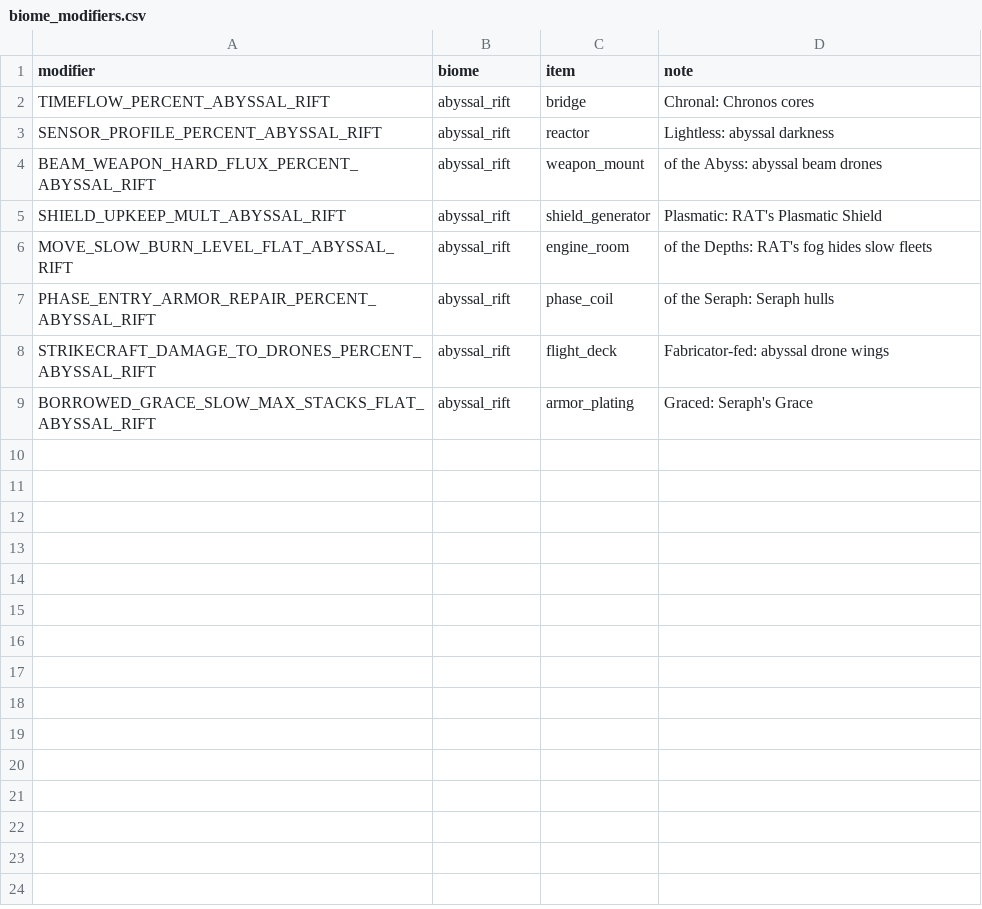
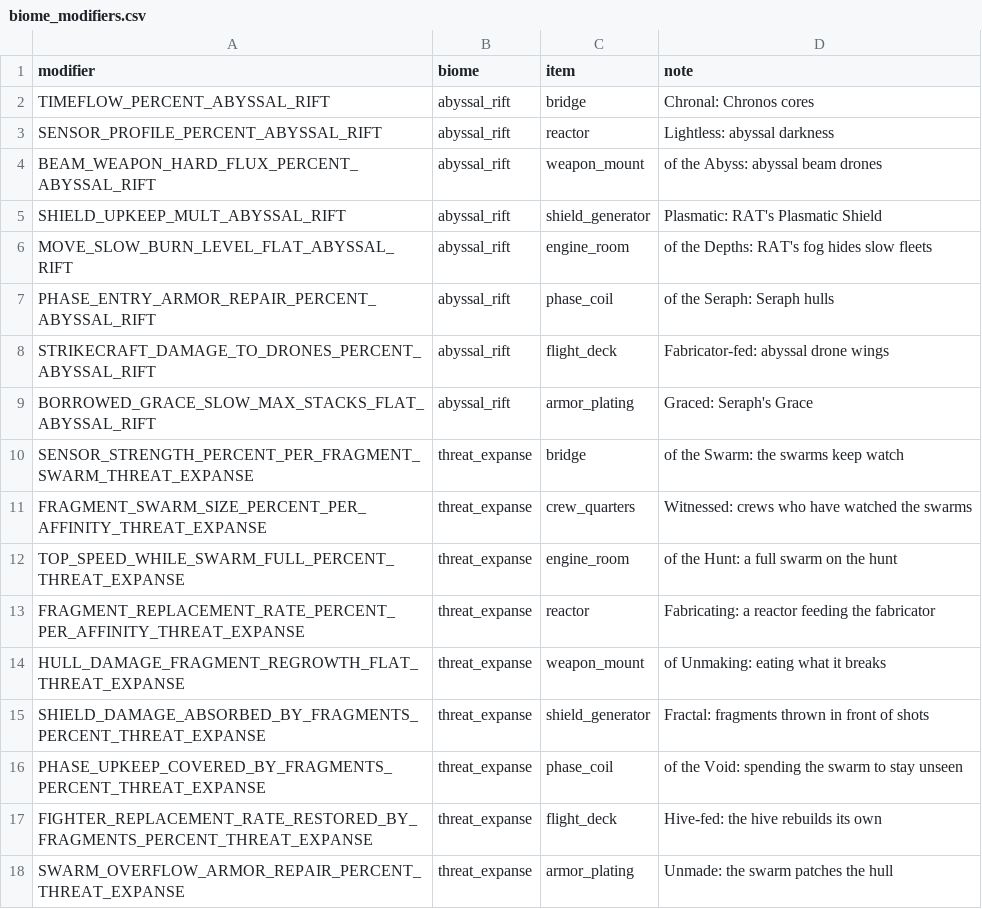
Before and after one commit to ExiledPortals/ExiledSector, a CSV file: data/config/exiledSector/biome_modifiers.csv, drawn as a sheet; the diff names each change by its address in the sheet, - before the commit and + after, or states it on an @@ line.

```diff
--- a/data/config/exiledSector/biome_modifiers.csv
+++ b/data/config/exiledSector/biome_modifiers.csv
+row 10: SENSOR_STRENGTH_PERCENT_PER_FRAGMENT_SWARM_THREAT_EXPANSE | threat_expanse | bridge | of the Swarm: the swarms keep watch
+row 11: FRAGMENT_SWARM_SIZE_PERCENT_PER_AFFINITY_THREAT_EXPANSE | threat_expanse | crew_quarters | Witnessed: crews who have watched the swarms
+row 12: TOP_SPEED_WHILE_SWARM_FULL_PERCENT_THREAT_EXPANSE | threat_expanse | engine_room | of the Hunt: a full swarm on the hunt
+row 13: FRAGMENT_REPLACEMENT_RATE_PERCENT_PER_AFFINITY_THREAT_EXPANSE | threat_expanse | reactor | Fabricating: a reactor feeding the fabricator
+row 14: HULL_DAMAGE_FRAGMENT_REGROWTH_FLAT_THREAT_EXPANSE | threat_expanse | weapon_mount | of Unmaking: eating what it breaks
+row 15: SHIELD_DAMAGE_ABSORBED_BY_FRAGMENTS_PERCENT_THREAT_EXPANSE | threat_expanse | shield_generator | Fractal: fragments thrown in front of shots
+row 16: PHASE_UPKEEP_COVERED_BY_FRAGMENTS_PERCENT_THREAT_EXPANSE | threat_expanse | phase_coil | of the Void: spending the swarm to stay unseen
+row 17: FIGHTER_REPLACEMENT_RATE_RESTORED_BY_FRAGMENTS_PERCENT_THREAT_EXPANSE | threat_expanse | flight_deck | Hive-fed: the hive rebuilds its own
+row 18: SWARM_OVERFLOW_ARMOR_REPAIR_PERCENT_THREAT_EXPANSE | threat_expanse | armor_plating | Unmade: the swarm patches the hull
```
Also changed, not shown: data/config/exiledSector/item_modifiers.csv, 30 other files.
